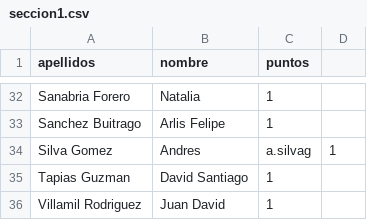
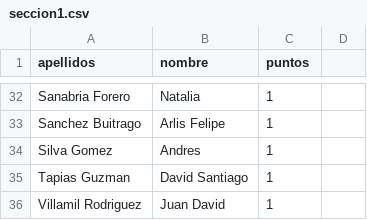
Before and after one commit to mjocampov/infracomp202020, a CSV file: data/seccion1.csv, drawn as a sheet; only a part is shown, gaps mark what is left out.

```diff
--- a/data/seccion1.csv
+++ b/data/seccion1.csv
@@ -33,3 +33,3 @@ Sanabria Forero,Natalia,1
 Sanchez Buitrago,Arlis Felipe,1
-Silva Gomez,Andres,a.silvag,1
+Silva Gomez,Andres,1
 Tapias Guzman,David Santiago,1
```
Also changed, not shown: 4 other files.
